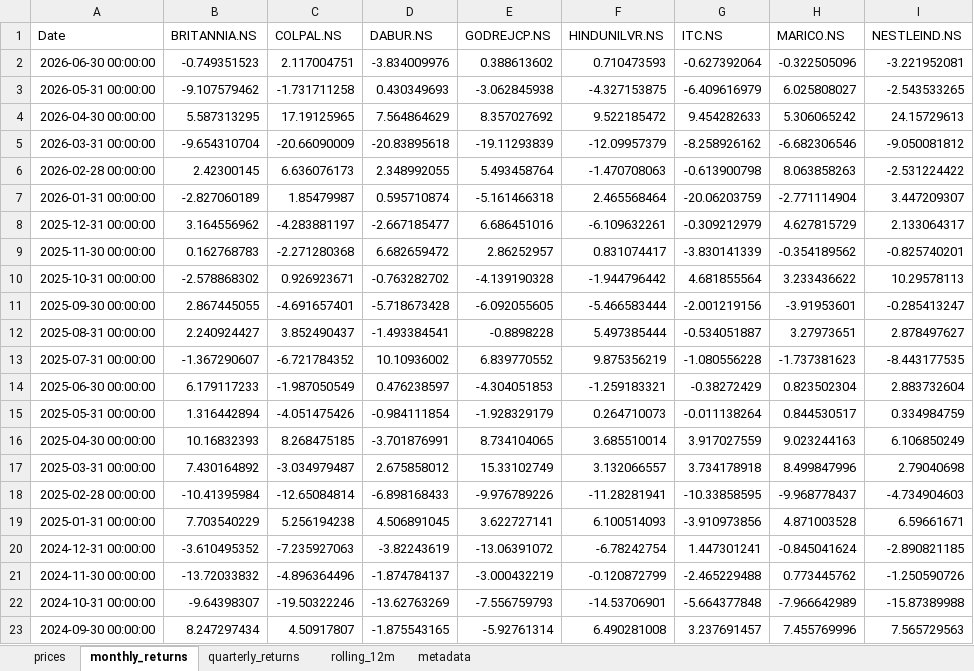
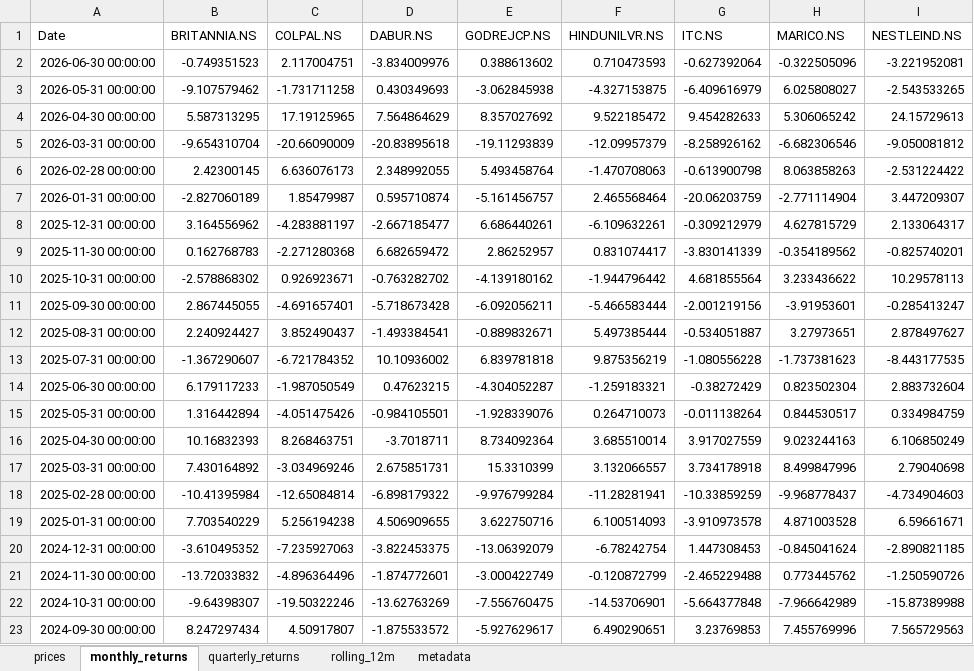
Before and after one commit to rahulshirke7951/stock-sector-dashboard, an Excel workbook: dashboards/FMCG.xlsx, sheet monthly_returns, drawn as a sheet; only a part is shown; values as stored, in another font and other column widths than the file's, no borders; conditional formats not drawn; the diff covers the shown part only; the diff names each change by its address in the sheet, - before the commit and + after, or states it on an @@ line.

```diff
--- a/dashboards/FMCG.xlsx (sheet monthly_returns)
+++ b/dashboards/FMCG.xlsx (sheet monthly_returns)
-E7 (GODREJCP.NS): -5.161466318
+E7 (GODREJCP.NS): -5.161456757
-E8 (GODREJCP.NS): 6.686451016
+E8 (GODREJCP.NS): 6.686440261
-E10 (GODREJCP.NS): -4.139190328
+E10 (GODREJCP.NS): -4.139180162
-E11 (GODREJCP.NS): -6.092055605
+E11 (GODREJCP.NS): -6.092056211
-E12 (GODREJCP.NS): -0.8898228
+E12 (GODREJCP.NS): -0.889832671
-E13 (GODREJCP.NS): 6.839770552
+E13 (GODREJCP.NS): 6.839781818
-D14 (DABUR.NS): 0.476238597
+D14 (DABUR.NS): 0.47623215
-E14 (GODREJCP.NS): -4.304051853
+E14 (GODREJCP.NS): -4.304052287
-D15 (DABUR.NS): -0.984111854
+D15 (DABUR.NS): -0.984105501
-E15 (GODREJCP.NS): -1.928329179
+E15 (GODREJCP.NS): -1.928339076
-C16 (COLPAL.NS): 8.268475185
+C16 (COLPAL.NS): 8.268463751
-D16 (DABUR.NS): -3.701876991
+D16 (DABUR.NS): -3.7018711
-E16 (GODREJCP.NS): 8.734104065
+E16 (GODREJCP.NS): 8.734092364
-C17 (COLPAL.NS): -3.034979487
+C17 (COLPAL.NS): -3.034969246
-D17 (DABUR.NS): 2.675858012
+D17 (DABUR.NS): 2.675851731
-E17 (GODREJCP.NS): 15.33102749
+E17 (GODREJCP.NS): 15.3310399
-D18 (DABUR.NS): -6.898168433
+D18 (DABUR.NS): -6.898179322
-E18 (GODREJCP.NS): -9.976789226
+E18 (GODREJCP.NS): -9.976799284
-G18 (ITC.NS): -10.33858595
+G18 (ITC.NS): -10.33859259
-D19 (DABUR.NS): 4.506891045
+D19 (DABUR.NS): 4.506909655
-E19 (GODREJCP.NS): 3.622727141
+E19 (GODREJCP.NS): 3.622750716
-G19 (ITC.NS): -3.910973856
+G19 (ITC.NS): -3.910973578
-D20 (DABUR.NS): -3.82243619
+D20 (DABUR.NS): -3.822453375
-E20 (GODREJCP.NS): -13.06391072
+E20 (GODREJCP.NS): -13.06392079
-G20 (ITC.NS): 1.447301241
+G20 (ITC.NS): 1.447308453
-D21 (DABUR.NS): -1.874784137
+D21 (DABUR.NS): -1.874772601
-E21 (GODREJCP.NS): -3.000432219
+E21 (GODREJCP.NS): -3.000422749
-E22 (GODREJCP.NS): -7.556759793
+E22 (GODREJCP.NS): -7.556760475
-D23 (DABUR.NS): -1.875543165
+D23 (DABUR.NS): -1.875533572
-E23 (GODREJCP.NS): -5.92761314
+E23 (GODREJCP.NS): -5.927629617
-F23 (HINDUNILVR.NS): 6.490281008
+F23 (HINDUNILVR.NS): 6.490290651
-G23 (ITC.NS): 3.237691457
+G23 (ITC.NS): 3.23769853
```
Also changed, not shown: 214 edited cells elsewhere in this sheet, sheet rolling_12m, sheet prices, sheet quarterly_returns, dashboards/Automobile.xlsx, dashboards/Banking.xlsx, 8 other files.
